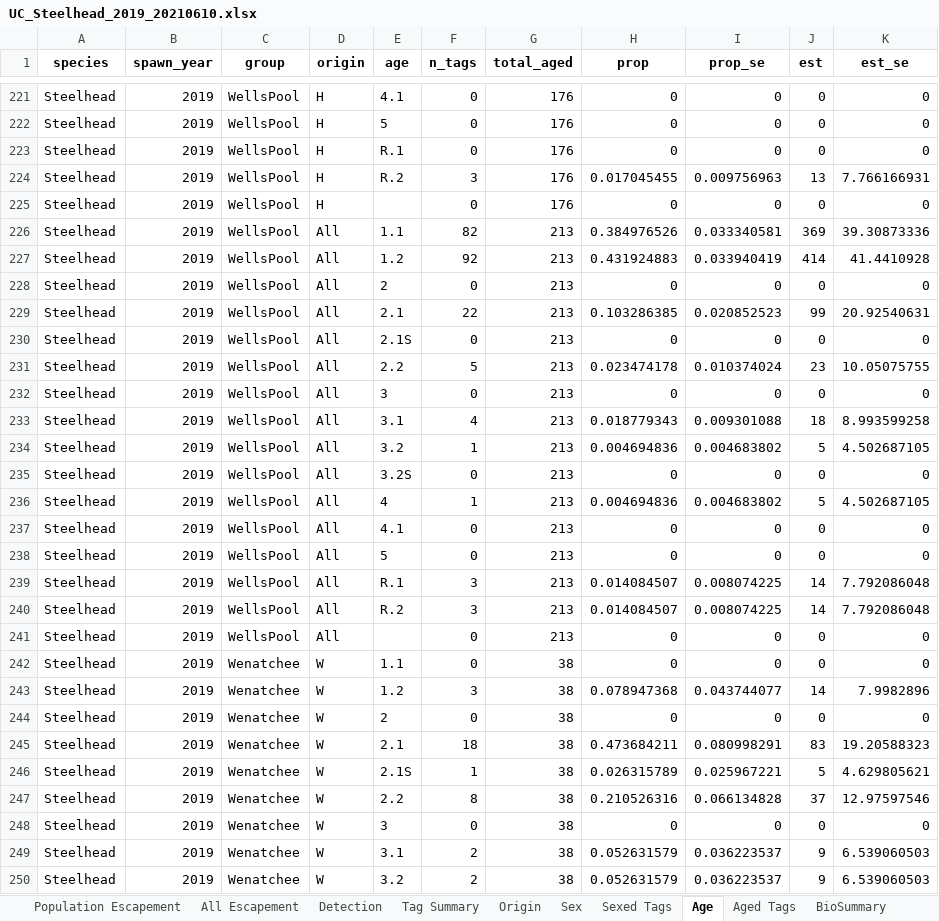
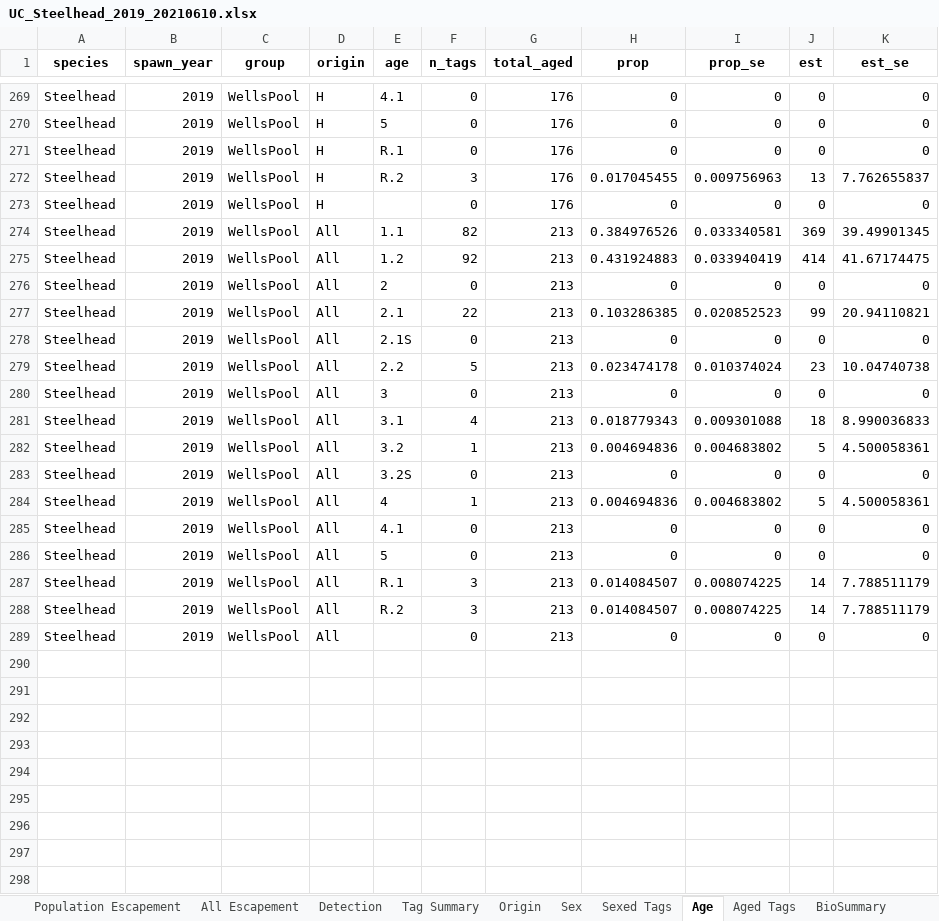
Before and after one commit to fourpeaksenv/DabomPriestRapidsSthd, an Excel workbook: outgoing/estimates/UC_Steelhead_2019_20210610.xlsx, sheet Age, drawn as a sheet; only a part is shown, gaps mark what is left out; values as stored, in another font and other column widths than the file's, no borders; removed rows and columns are numbered as before the commit, all else as after; the diff covers the shown part only; the diff names each change by its address in the sheet, - before the commit and + after, or states it on an @@ line.

```diff
--- a/outgoing/estimates/UC_Steelhead_2019_20210610.xlsx (sheet Age)
+++ b/outgoing/estimates/UC_Steelhead_2019_20210610.xlsx (sheet Age)
-K272 (est_se): 7.766166931
+K272 (est_se): 7.762655837
-K274 (est_se): 39.30873336
+K274 (est_se): 39.49901345
-K275 (est_se): 41.4410928
+K275 (est_se): 41.67174475
-K277 (est_se): 20.92540631
+K277 (est_se): 20.94110821
-K279 (est_se): 10.05075755
+K279 (est_se): 10.04740738
-K281 (est_se): 8.993599258
+K281 (est_se): 8.990036833
-K282 (est_se): 4.502687105
+K282 (est_se): 4.500058361
-K284 (est_se): 4.502687105
+K284 (est_se): 4.500058361
-K287:K288 (est_se): 7.792086048
+K287:K288 (est_se): 7.788511179
-row 242: Steelhead | 2019 | Wenatchee | W | 1.1 | 0 | 38 | 0 | 0 | 0 | 0
-row 243: Steelhead | 2019 | Wenatchee | W | 1.2 | 3 | 38 | 0.078947368 | 0.043744077 | 14 | 7.9982896
@@ row 244 moved to row 4: Steelhead @@
-row 245: Steelhead | 2019 | Wenatchee | W | 2.1 | 18 | 38 | 0.473684211 | 0.080998291 | 83 | 19.20588323
-row 246: Steelhead | 2019 | Wenatchee | W | 2.1S | 1 | 38 | 0.026315789 | 0.025967221 | 5 | 4.629805621
-row 247: Steelhead | 2019 | Wenatchee | W | 2.2 | 8 | 38 | 0.210526316 | 0.066134828 | 37 | 12.97597546
-row 248: Steelhead | 2019 | Wenatchee | W | 3 | 0 | 38 | 0 | 0 | 0 | 0
-row 249: Steelhead | 2019 | Wenatchee | W | 3.1 | 2 | 38 | 0.052631579 | 0.036223537 | 9 | 6.539060503
-row 250: Steelhead | 2019 | Wenatchee | W | 3.2 | 2 | 38 | 0.052631579 | 0.036223537 | 9 | 6.539060503
```
Also changed, not shown: 27 added rows, 19 removed rows, 41 moved rows and 253 edited cells elsewhere in this sheet, sheet BioSummary, sheet All Escapement, sheet Sex, sheet Population Escapement, sheet Sexed Tags, sheet Aged Tags, 1 more sheet, 2 other files.
